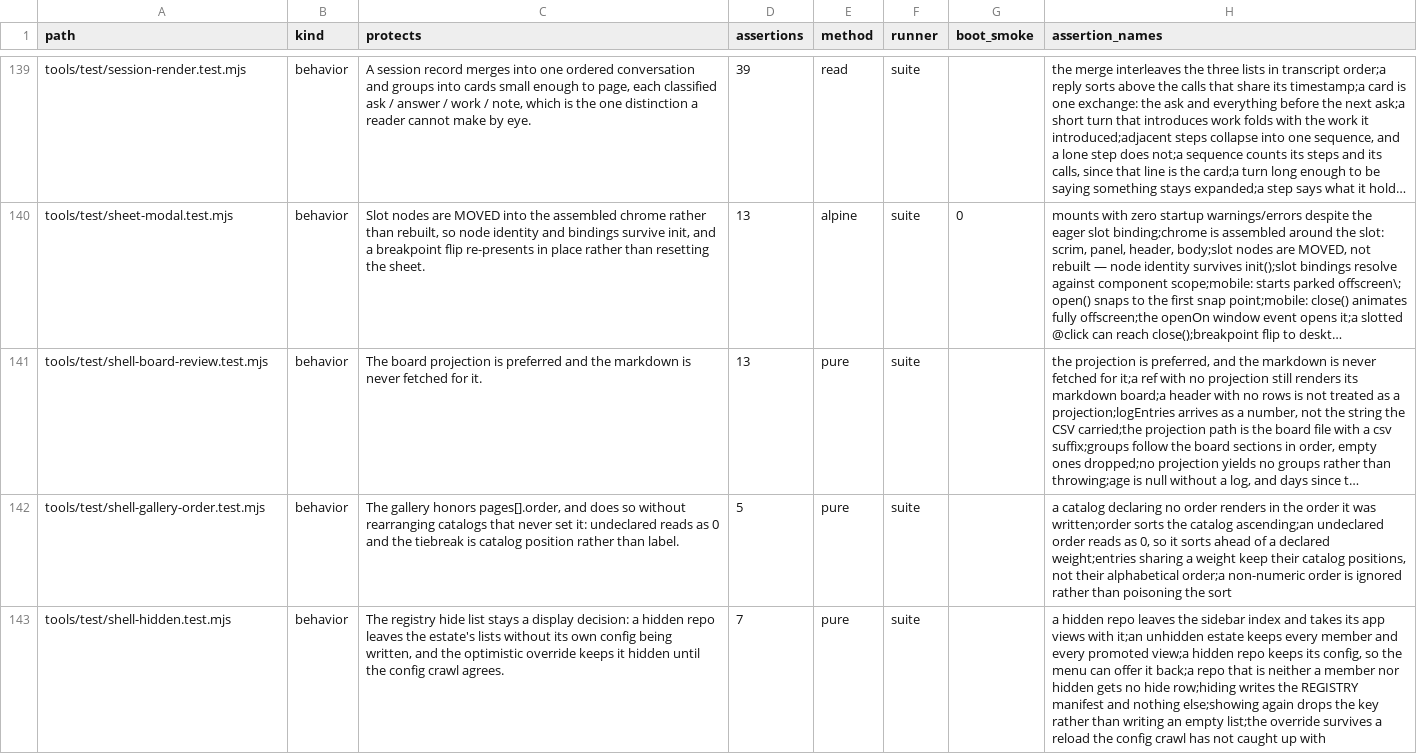
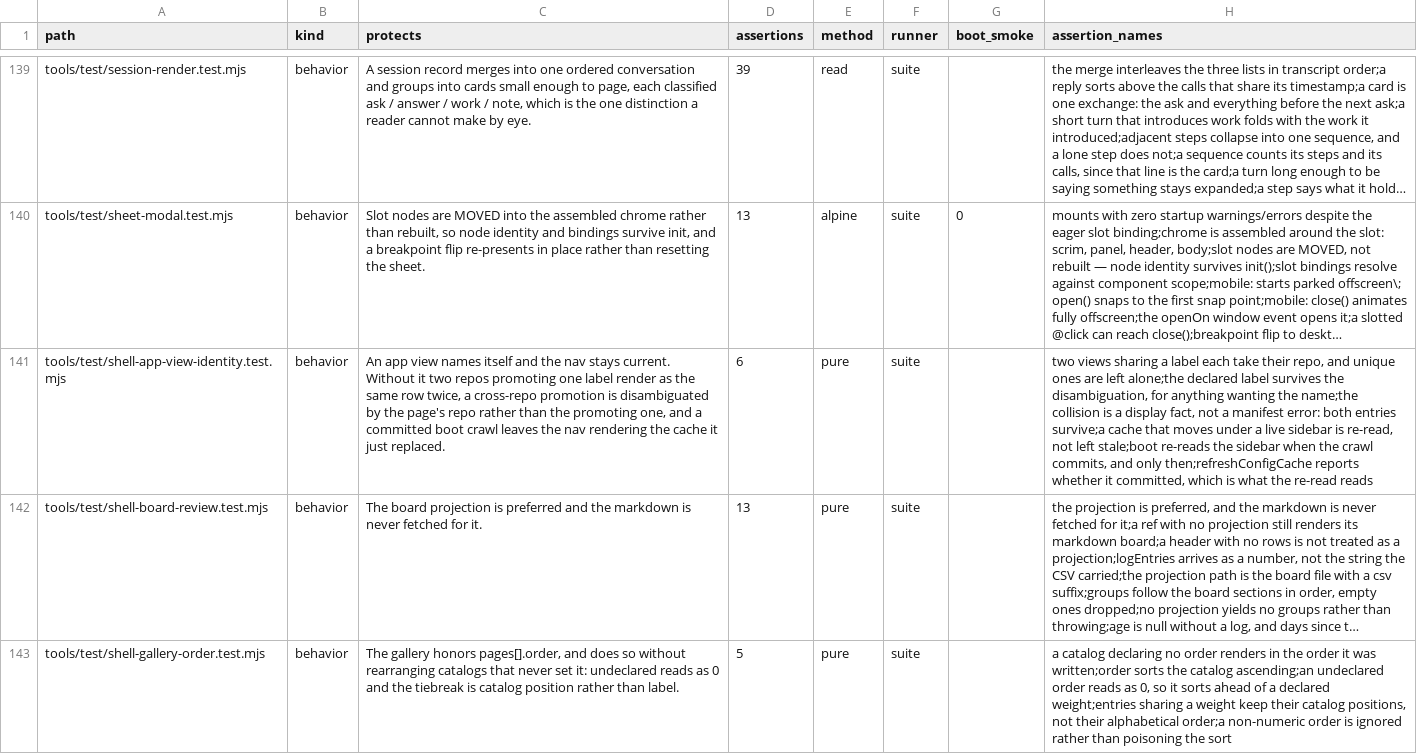
Before and after one commit to mehrlander/WebTools, a CSV file: docs/tests.csv, drawn as a sheet; only a part is shown, gaps mark what is left out; the shorter side is filled out with more unchanged rows; long unchanged cells end in …; the diff names each change by its address in the sheet, - before the commit and + after, or states it on an @@ line.

Commit message:
The nav re-reads after the crawl, and a repeated label names its repo (#535)
Both PRs removing the duplicate "Doc Growth" row merged and the estate
still showed two. Two reasons, and the stale cache was only one.

THE NAV NEVER LOOKED AGAIN. loadEstateSidebar builds from
state/configs.json as it stood when the page opened. refreshConfigCache
then crawls, finds the merged manifests, and commits a corrected cache,
and told nobody: the fix landed in the registry while the page went on
rendering what it replaced, for the whole session, cleared only by a
reload nobody knows to perform. The save path (refreshConfigs) has always
rebuilt then re-read; the boot path only rebuilt. It re-reads now on a
reported commit, so the extra read costs one GET on the loads that
changed something and nothing on the rest.

A ROW HAD NO WAY TO NAME ITSELF. The sidebar and the header render an app
view as its icon and its label, so two views sharing a label are one view
listed twice to any reader. viewLabel is free text and two repos choosing
the same words is not an error, so this is fixed where the ambiguity
appears rather than by a gate: a repeated label takes the promoting repo
as a suffix, a unique one is untouched, and baseLabel keeps the declared
text.

The suffix uses the PROMOTING repo, not `repo`. A cross-repo promotion
resolves `repo` to the page's own home, which is how this arose (home
promoted web-tools' page), so suffixing by that names one repo twice and
disambiguates nothing. `declaredBy` is whose manifest said so, and the
header tooltip uses it for the same reason.

SNAGS.md gains crawl-is-the-only-clock: the cache is never fresher than
the last visit, since the crawl has no schedule and runs only in a
browser with a token. Inherent rather than a defect, and the fix means
the first such visit is enough where it used to take the second.

```diff
--- a/docs/tests.csv
+++ b/docs/tests.csv
+row 141: tools/test/shell-app-view-identity.test.mjs | behavior | An app view names itself and the nav stays current. Without it two repos promoting one label render as the same row twice, a cross-repo promotion is disambiguated by the page's repo rather than the promoting one, and a committed boot crawl leaves the nav rendering the cache it just replaced. | 6 | pure | suite |  | two views sharing a label each take their repo, and unique ones are left alone;the declared label survives the disambiguation, for anything wanting the name;the collision is a display fact, not a manifest error: both entries survive;a cache that moves under a live sidebar is re-read, not left stale;boot re-reads the sidebar when the crawl commits, and only then;refreshConfigCache reports whether it committed, which is what the re-read reads
```
Also changed, not shown: docs/docs.csv, docs/harness.csv, 5 other files.
